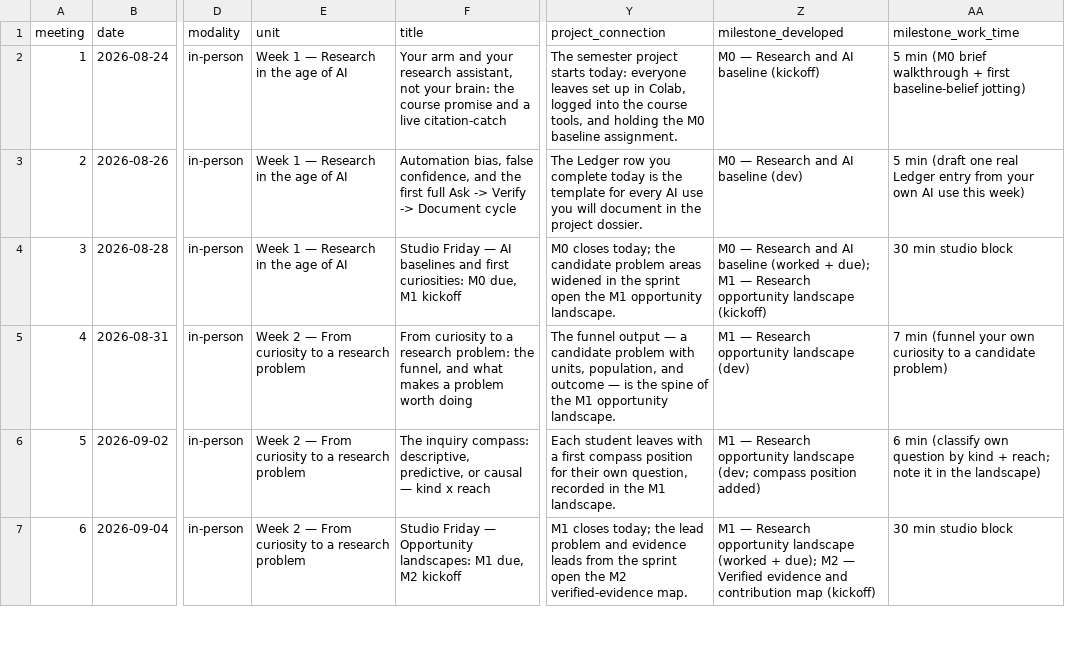
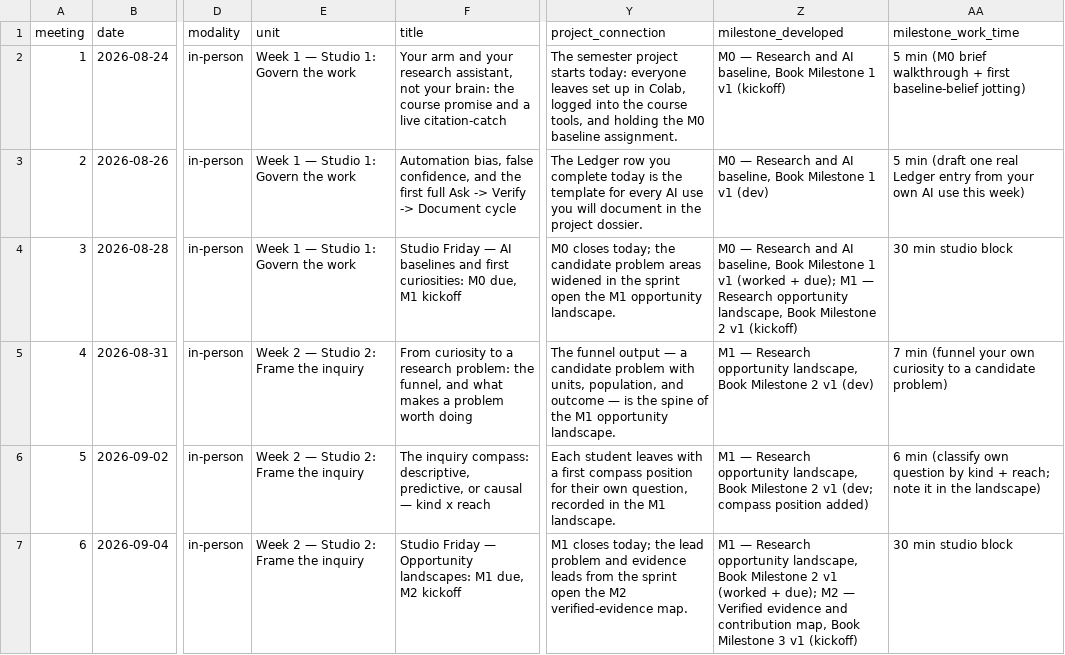
Before and after one commit to davi-moreira/2026F_evidence_driven_research_purdue_HONR464, a CSV file: planning/MEETING_SCHEDULE.csv, drawn as a sheet; only a part is shown, gaps mark what is left out; the diff covers the shown part only; the diff names each change by its address in the sheet, - before the commit and + after, or states it on an @@ line.

```diff
--- a/planning/MEETING_SCHEDULE.csv
+++ b/planning/MEETING_SCHEDULE.csv
-E2:E4 (unit): Week 1 — Research in the age of AI
+E2:E4 (unit): Week 1 — Studio 1: Govern the work
-Z2 (milestone_developed): …and AI baseline (kickoff)
+Z2 (milestone_developed): …and AI baseline, Book Milestone 1 v1 (kickoff)
-Z3 (milestone_developed): …and AI baseline (dev)
+Z3 (milestone_developed): …and AI baseline, Book Milestone 1 v1 (dev)
-Z4 (milestone_developed): …and AI baseline (worked + due); M1 — Research opportunity landscape (kickoff)
+Z4 (milestone_developed): …and AI baseline, Book Milestone 1 v1 (worked + due); M1 — Research opportunity landscape, Book Milestone 2 v1 (kickoff)
-E5:E7 (unit): Week 2 — From curiosity to a research problem
+E5:E7 (unit): Week 2 — Studio 2: Frame the inquiry
-Z5 (milestone_developed): …Research opportunity landscape (dev)
+Z5 (milestone_developed): …Research opportunity landscape, Book Milestone 2 v1 (dev)
-Z6 (milestone_developed): …Research opportunity landscape (dev; compass…
+Z6 (milestone_developed): …Research opportunity landscape, Book Milestone 2 v1 (dev; compass…
-Z7 (milestone_developed): …Research opportunity landscape (worked + due); M2 — Verified evidence and contribution map (kickoff)
+Z7 (milestone_developed): …Research opportunity landscape, Book Milestone 2 v1 (worked + due); M2 — Verified evidence and contribution map, Book Milestone 3 v1 (kickoff)
```
Also changed, not shown: 10 edited cells elsewhere in this file, 7 other files.
